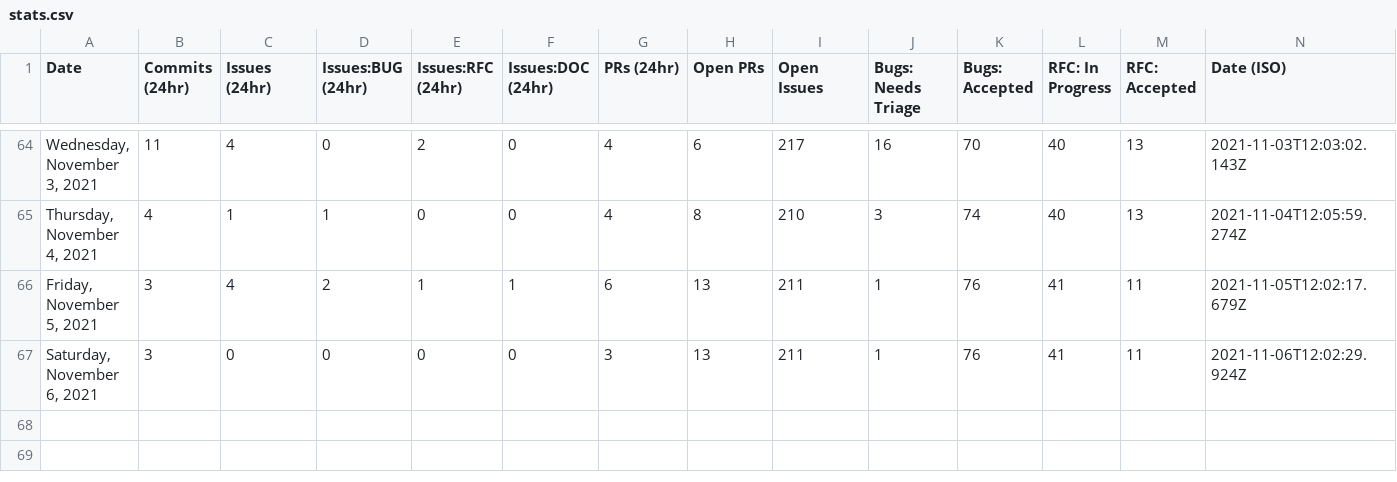
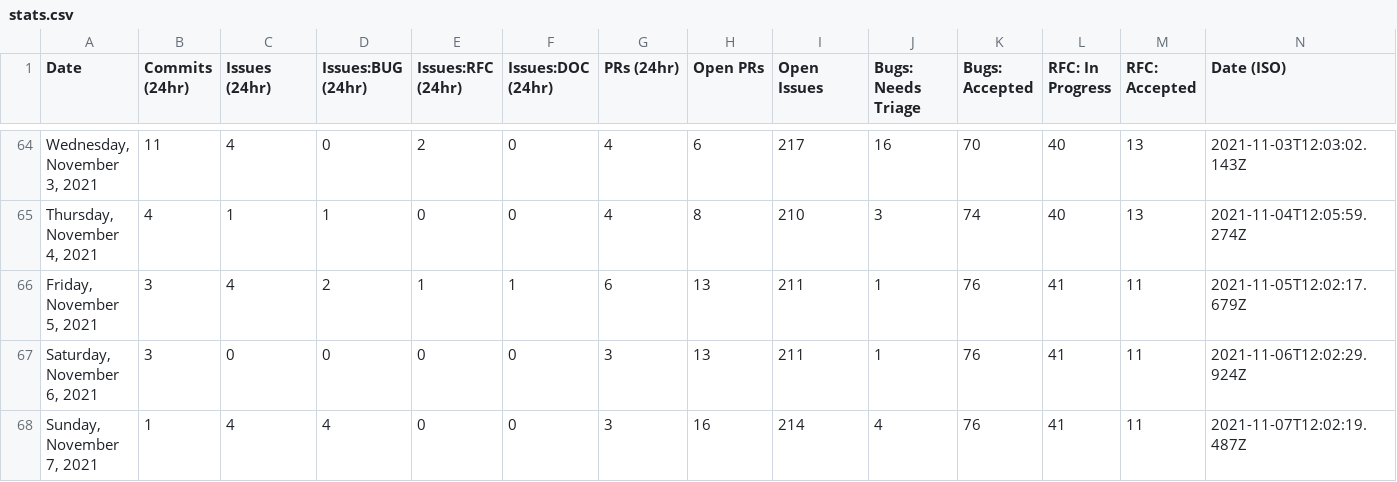
Before and after one commit to withastro/astro, a CSV file: scripts/stats/stats.csv, drawn as a sheet; only a part is shown, gaps mark what is left out.

```diff
--- a/scripts/stats/stats.csv
+++ b/scripts/stats/stats.csv
@@ -67 +67,2 @@ Date,Commits (24hr),Issues (24hr),Issues:BUG (24hr),Issues:RFC (24hr),Issues:DOC
 "Saturday, November 6, 2021",3,0,0,0,0,3,13,211,1,76,41,11,"2021-11-06T12:02:29.924Z"
+"Sunday, November 7, 2021",1,4,4,0,0,3,16,214,4,76,41,11,"2021-11-07T12:02:19.487Z"
```
